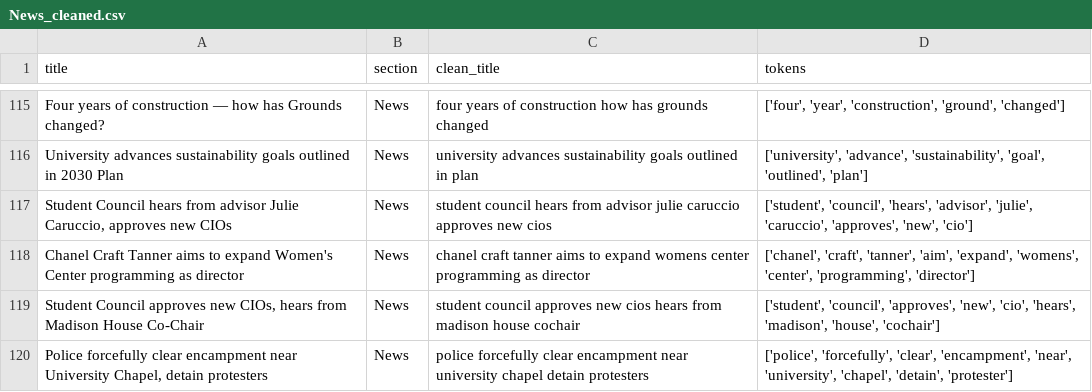
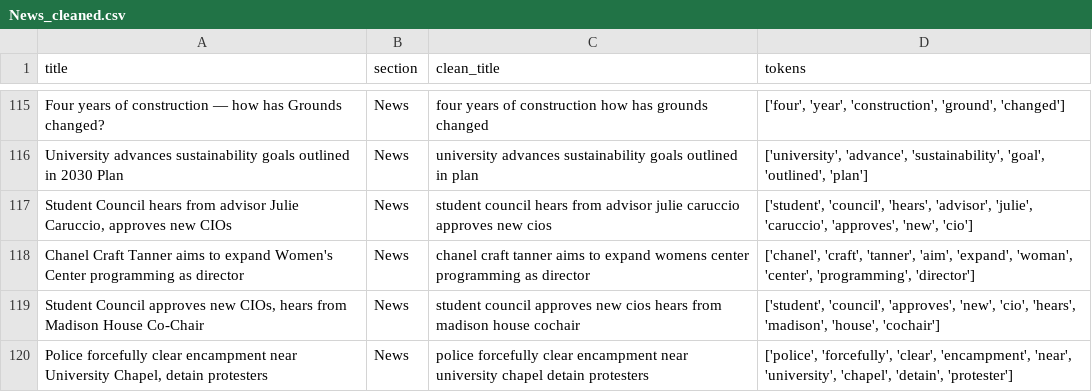
Before and after one commit to dylanbeyerlein/DS-4002-Project1, a CSV file: DATA/News_cleaned.csv, drawn as a sheet; only a part is shown, gaps mark what is left out; the diff covers the shown part only.

```diff
--- a/DATA/News_cleaned.csv
+++ b/DATA/News_cleaned.csv
@@ -117,3 +117,3 @@ University advances sustainability goals outlined in 2030 Plan,News,university a
 "Student Council hears from advisor Julie Caruccio, approves new CIOs",News,student council hears from advisor julie caruccio approves new cios,"['student', 'council', 'hears', 'advisor', 'julie', 'caruccio', 'approves', 'new', 'cio']"
-Chanel Craft Tanner aims to expand Women's Center programming as director,News,chanel craft tanner aims to expand womens center programming as director,"['chanel', 'craft', 'tanner', 'aim', 'expand', 'womens', 'center', 'programming', 'director']"
+Chanel Craft Tanner aims to expand Women's Center programming as director,News,chanel craft tanner aims to expand womens center programming as director,"['chanel', 'craft', 'tanner', 'aim', 'expand', 'woman', 'center', 'programming', 'director']"
 "Student Council approves new CIOs, hears from Madison House Co-Chair",News,student council approves new cios hears from madison house cochair,"['student', 'council', 'approves', 'new', 'cio', 'hears', 'madison', 'house', 'cochair']"
```
Also changed, not shown: 51 edited cells elsewhere in this file, DATA/Opinion_cleaned.csv, 9 other files.
